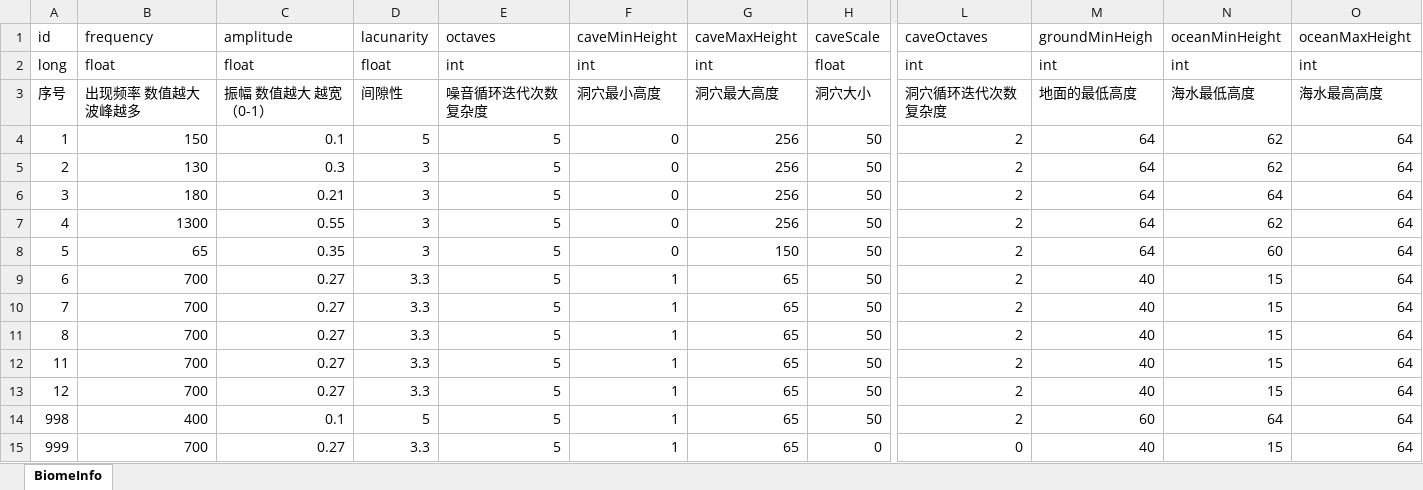
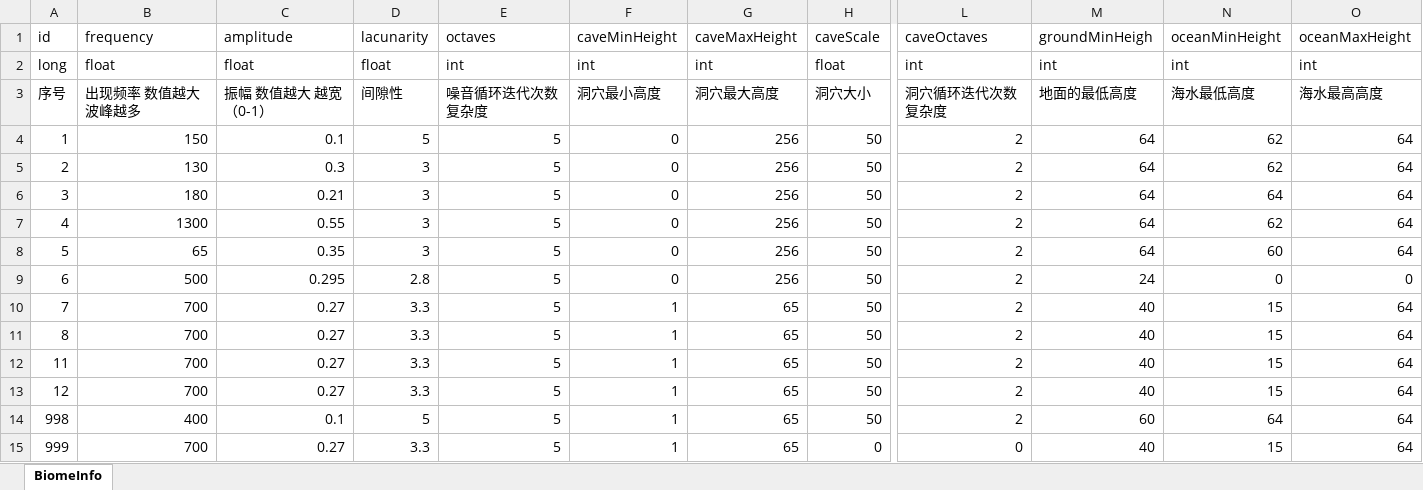
Before and after one commit to wobushiren79/ThaumAge, an Excel workbook: ThaumAge/Assets/Data/Excel/excel_biome_info[生态信息].xlsx, sheet BiomeInfo, drawn as a sheet; only a part is shown, gaps mark what is left out; values as stored, in another font and other column widths than the file's, no borders; the diff names each change by its address in the sheet, - before the commit and + after, or states it on an @@ line.

```diff
--- a/ThaumAge/Assets/Data/Excel/excel_biome_info[生态信息].xlsx (sheet BiomeInfo)
+++ b/ThaumAge/Assets/Data/Excel/excel_biome_info[生态信息].xlsx (sheet BiomeInfo)
-G8 (caveMaxHeight): 150
+G8 (caveMaxHeight): 256
-B9 (frequency): 700
+B9 (frequency): 500
-C9 (amplitude): 0.27
+C9 (amplitude): 0.295
-D9 (lacunarity): 3.3
+D9 (lacunarity): 2.8
-F9 (caveMinHeight): 1
+F9 (caveMinHeight): 0
-G9 (caveMaxHeight): 65
+G9 (caveMaxHeight): 256
-M9 (groundMinHeigh): 40
+M9 (groundMinHeigh): 24
-N9 (oceanMinHeight): 15
+N9 (oceanMinHeight): 0
-O9 (oceanMaxHeight): 64
+O9 (oceanMaxHeight): 0
```
Also changed, not shown: 15 other files.
